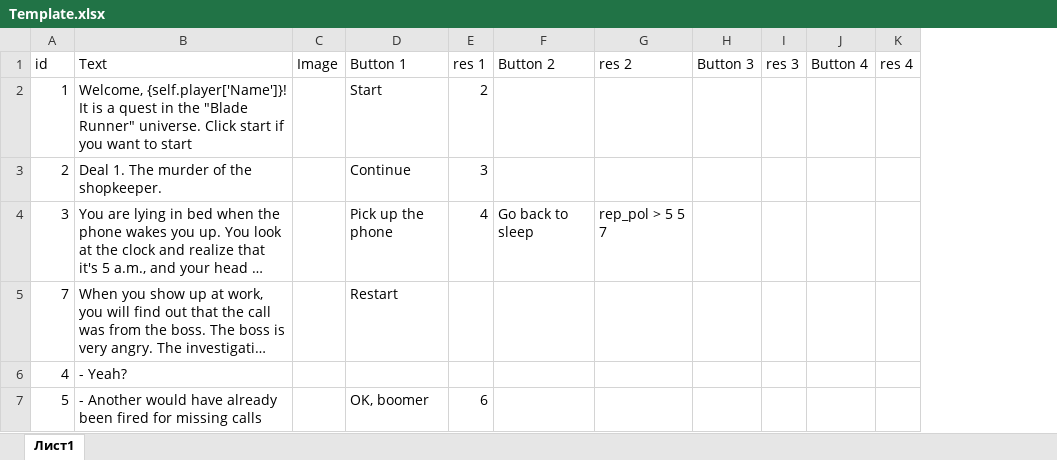
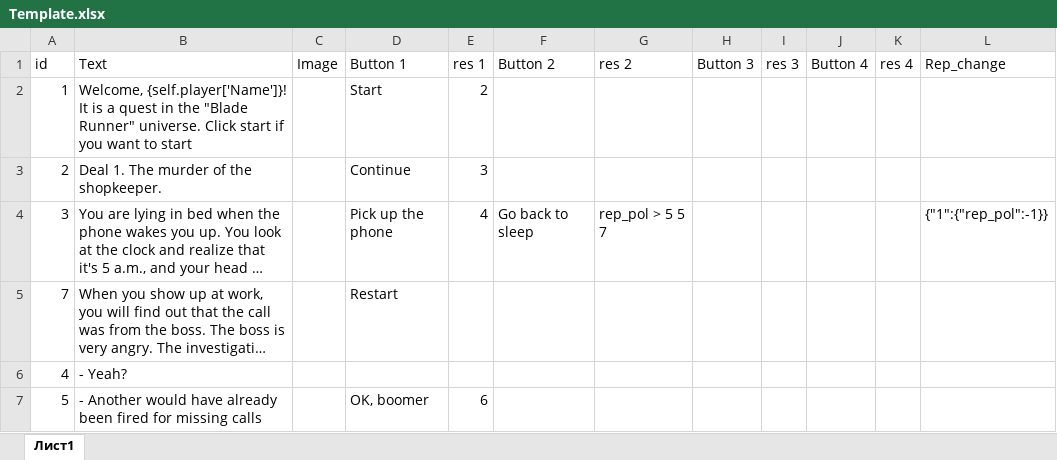
Before and after one commit to krsafonov/blade_runner_bot, an Excel workbook: Template.xlsx, sheet Лист1, drawn as a sheet; long unchanged cells end in …; values as stored, in another font and other column widths than the file's, no borders; the diff names each change by its address in the sheet, - before the commit and + after, or states it on an @@ line.

```diff
--- a/Template.xlsx (sheet Лист1)
+++ b/Template.xlsx (sheet Лист1)
+column L (Rep_change), row 4: {"1":{"rep_pol":-1}}
```
Also changed, not shown: 1 other file.
